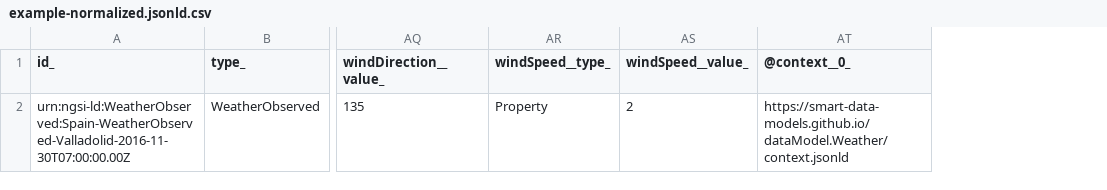
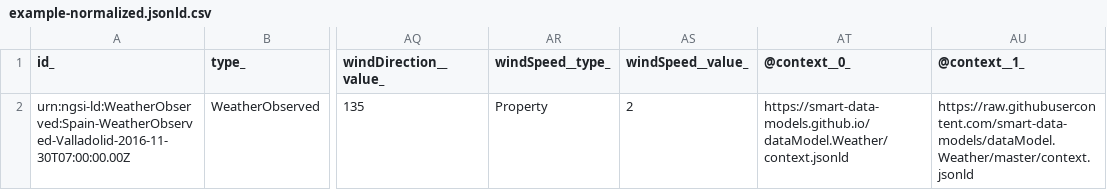
Before and after one commit to smart-data-models/dataModel.Weather, a CSV file: WeatherObserved/examples/example-normalized.jsonld.csv, drawn as a sheet; only a part is shown, gaps mark what is left out; the diff names each change by its address in the sheet, - before the commit and + after, or states it on an @@ line.

Commit message:
Exported example to csv example-normalized.jsonld

```diff
--- a/WeatherObserved/examples/example-normalized.jsonld.csv
+++ b/WeatherObserved/examples/example-normalized.jsonld.csv
+column AU (@context__1_), row 2: https://raw.githubusercontent.com/smart-data-models/dataModel.Weather/master/context.jsonld
```
